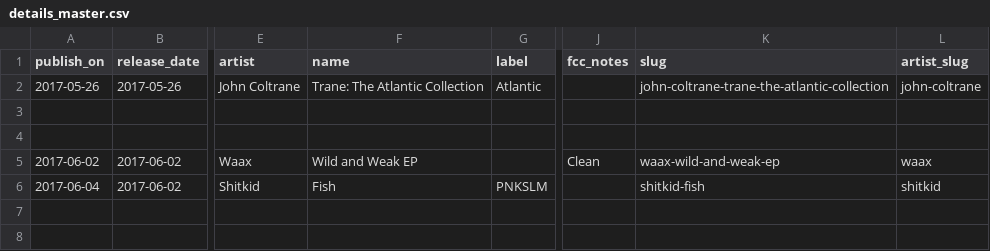
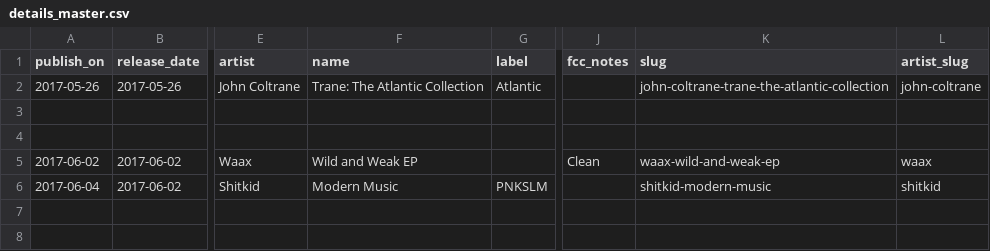
Before and after one commit to ubikorp/lacking.org, a CSV file: _data/details_master.csv, drawn as a sheet; only a part is shown, gaps mark what is left out; the diff names each change by its address in the sheet, - before the commit and + after, or states it on an @@ line.

```diff
--- a/_data/details_master.csv
+++ b/_data/details_master.csv
-F6 (name): Fish
+F6 (name): Modern Music
-K6 (slug): shitkid-fish
+K6 (slug): shitkid-modern-music
```
Also changed, not shown: _data/new_episode.csv, _data/schedule.csv, 4 other files.
